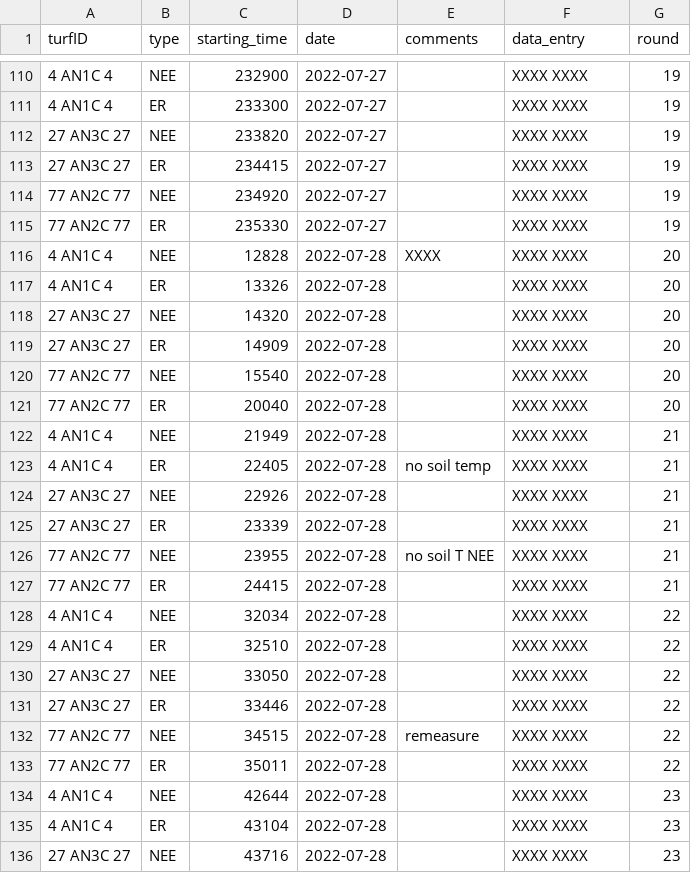
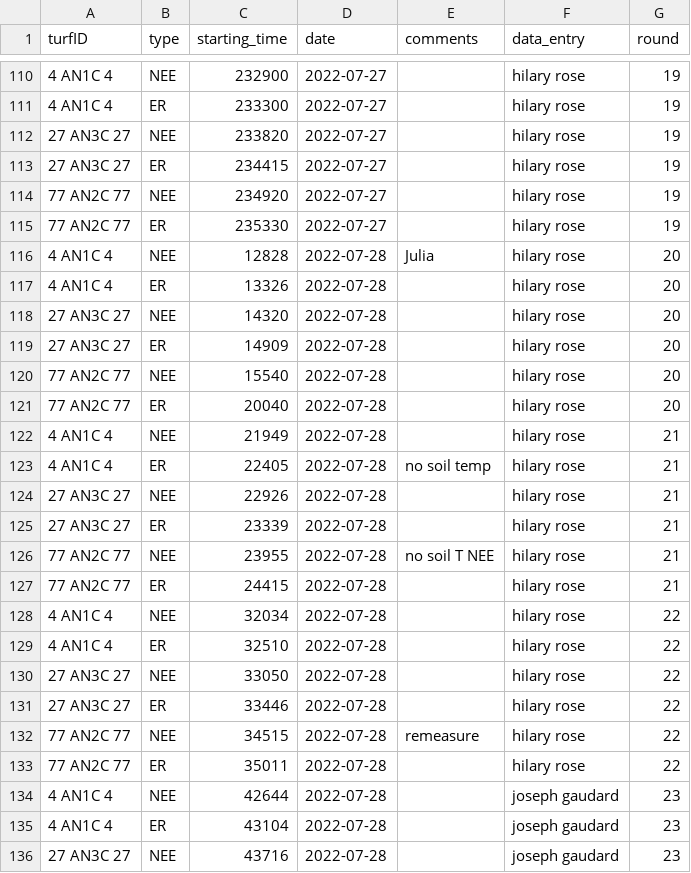
Before and after one commit to jogaudard/fluxible, a CSV file: data-raw/PFTC6_cflux_field-record_liahovden.csv, drawn as a sheet; only a part is shown, gaps mark what is left out; the diff covers the shown part only.

```diff
--- a/data-raw/PFTC6_cflux_field-record_liahovden.csv
+++ b/data-raw/PFTC6_cflux_field-record_liahovden.csv
@@ -110,27 +110,27 @@ turfID,type,starting_time,date,comments,data_entry,round
-4 AN1C 4,NEE,232900,2022-07-27,,XXXX XXXX,19
-4 AN1C 4,ER,233300,2022-07-27,,XXXX XXXX,19
-27 AN3C 27,NEE,233820,2022-07-27,,XXXX XXXX,19
-27 AN3C 27,ER,234415,2022-07-27,,XXXX XXXX,19
-77 AN2C 77,NEE,234920,2022-07-27,,XXXX XXXX,19
-77 AN2C 77,ER,235330,2022-07-27,,XXXX XXXX,19
-4 AN1C 4,NEE,12828,2022-07-28,XXXX,XXXX XXXX,20
-4 AN1C 4,ER,13326,2022-07-28,,XXXX XXXX,20
-27 AN3C 27,NEE,14320,2022-07-28,,XXXX XXXX,20
-27 AN3C 27,ER,14909,2022-07-28,,XXXX XXXX,20
-77 AN2C 77,NEE,15540,2022-07-28,,XXXX XXXX,20
-77 AN2C 77,ER,20040,2022-07-28,,XXXX XXXX,20
-4 AN1C 4,NEE,21949,2022-07-28,,XXXX XXXX,21
-4 AN1C 4,ER,22405,2022-07-28,no soil temp,XXXX XXXX,21
-27 AN3C 27,NEE,22926,2022-07-28,,XXXX XXXX,21
-27 AN3C 27,ER,23339,2022-07-28,,XXXX XXXX,21
-77 AN2C 77,NEE,23955,2022-07-28,no soil T NEE,XXXX XXXX,21
-77 AN2C 77,ER,24415,2022-07-28,,XXXX XXXX,21
-4 AN1C 4,NEE,32034,2022-07-28,,XXXX XXXX,22
-4 AN1C 4,ER,32510,2022-07-28,,XXXX XXXX,22
-27 AN3C 27,NEE,33050,2022-07-28,,XXXX XXXX,22
-27 AN3C 27,ER,33446,2022-07-28,,XXXX XXXX,22
-77 AN2C 77,NEE,34515,2022-07-28,remeasure,XXXX XXXX,22
-77 AN2C 77,ER,35011,2022-07-28,,XXXX XXXX,22
-4 AN1C 4,NEE,42644,2022-07-28,,XXXX XXXX,23
-4 AN1C 4,ER,43104,2022-07-28,,XXXX XXXX,23
-27 AN3C 27,NEE,43716,2022-07-28,,XXXX XXXX,23
+4 AN1C 4,NEE,232900,2022-07-27,,hilary rose,19
+4 AN1C 4,ER,233300,2022-07-27,,hilary rose,19
+27 AN3C 27,NEE,233820,2022-07-27,,hilary rose,19
+27 AN3C 27,ER,234415,2022-07-27,,hilary rose,19
+77 AN2C 77,NEE,234920,2022-07-27,,hilary rose,19
+77 AN2C 77,ER,235330,2022-07-27,,hilary rose,19
+4 AN1C 4,NEE,12828,2022-07-28,Julia,hilary rose,20
+4 AN1C 4,ER,13326,2022-07-28,,hilary rose,20
+27 AN3C 27,NEE,14320,2022-07-28,,hilary rose,20
+27 AN3C 27,ER,14909,2022-07-28,,hilary rose,20
+77 AN2C 77,NEE,15540,2022-07-28,,hilary rose,20
+77 AN2C 77,ER,20040,2022-07-28,,hilary rose,20
+4 AN1C 4,NEE,21949,2022-07-28,,hilary rose,21
+4 AN1C 4,ER,22405,2022-07-28,no soil temp,hilary rose,21
+27 AN3C 27,NEE,22926,2022-07-28,,hilary rose,21
+27 AN3C 27,ER,23339,2022-07-28,,hilary rose,21
+77 AN2C 77,NEE,23955,2022-07-28,no soil T NEE,hilary rose,21
+77 AN2C 77,ER,24415,2022-07-28,,hilary rose,21
+4 AN1C 4,NEE,32034,2022-07-28,,hilary rose,22
+4 AN1C 4,ER,32510,2022-07-28,,hilary rose,22
+27 AN3C 27,NEE,33050,2022-07-28,,hilary rose,22
+27 AN3C 27,ER,33446,2022-07-28,,hilary rose,22
+77 AN2C 77,NEE,34515,2022-07-28,remeasure,hilary rose,22
+77 AN2C 77,ER,35011,2022-07-28,,hilary rose,22
+4 AN1C 4,NEE,42644,2022-07-28,,joseph gaudard,23
+4 AN1C 4,ER,43104,2022-07-28,,joseph gaudard,23
+27 AN3C 27,NEE,43716,2022-07-28,,joseph gaudard,23
```
Also changed, not shown: 111 edited cells elsewhere in this file, 14 other files.
